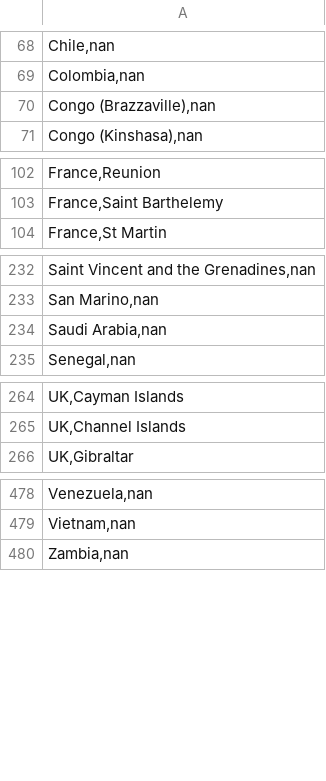
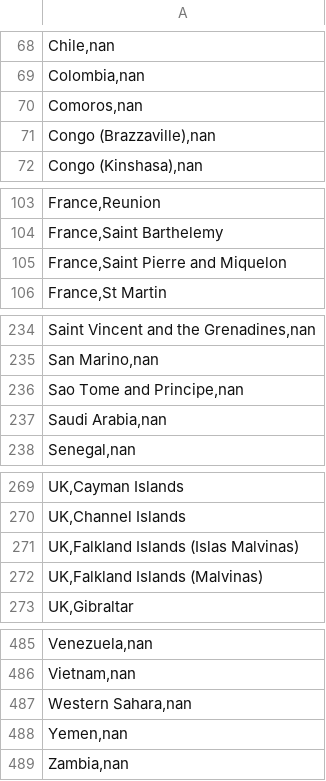
Before and after one commit to joseespinadote/proyecto_intro_mineria, a CSV file: atributos_extra/pais_region.csv, drawn as a sheet; only a part is shown, gaps mark what is left out; the diff covers the shown part only.

Commit message:
Update de dataset.csv

```diff
--- a/atributos_extra/pais_region.csv
+++ b/atributos_extra/pais_region.csv
@@ -69,2 +69,3 @@
 "Colombia,nan"
+"Comoros,nan"
 "Congo (Brazzaville),nan"
@@ -103,2 +104,3 @@
 "France,Saint Barthelemy"
+"France,Saint Pierre and Miquelon"
 "France,St Martin"
@@ -233,2 +235,3 @@
 "San Marino,nan"
+"Sao Tome and Principe,nan"
 "Saudi Arabia,nan"
@@ -265,2 +270,4 @@
 "UK,Channel Islands"
+"UK,Falkland Islands (Islas Malvinas)"
+"UK,Falkland Islands (Malvinas)"
 "UK,Gibraltar"
@@ -479,2 +486,4 @@
 "Vietnam,nan"
+"Western Sahara,nan"
+"Yemen,nan"
 "Zambia,nan"
```
Also changed, not shown: 2 added rows elsewhere in this file, atributos_extra/atributos_paises.csv, 2 other files.
